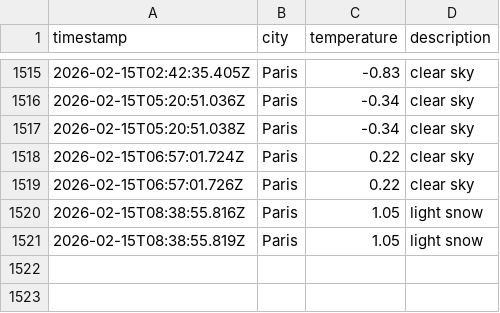
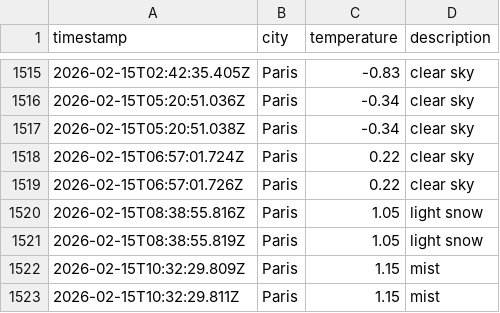
Before and after one commit to alex19heath-ui/Data-Ops-weather-js, a CSV file: data/weather_log.csv, drawn as a sheet; only a part is shown, gaps mark what is left out.

```diff
--- a/data/weather_log.csv
+++ b/data/weather_log.csv
@@ -1521 +1521,3 @@ timestamp,city,temperature,description
 2026-02-15T08:38:55.819Z,Paris,1.05,light snow
+2026-02-15T10:32:29.809Z,Paris,1.15,mist
+2026-02-15T10:32:29.811Z,Paris,1.15,mist
```
Also changed, not shown: 1 other file.
